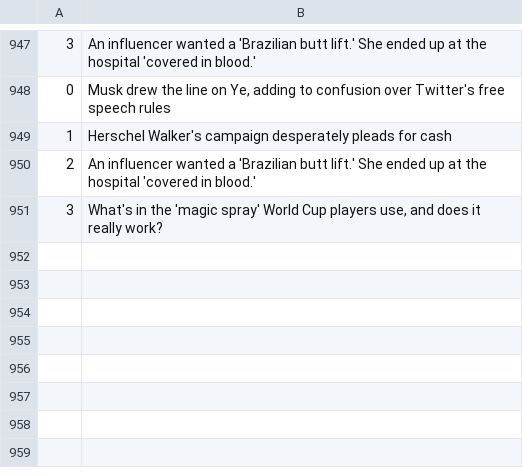
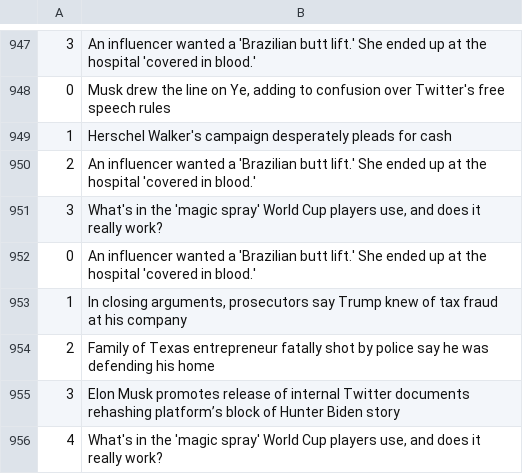
Before and after one commit to drishyatm/news_scrape, a CSV file: nbc_news.csv, drawn as a sheet; only a part is shown, gaps mark what is left out; the diff names each change by its address in the sheet, - before the commit and + after, or states it on an @@ line.

```diff
--- a/nbc_news.csv
+++ b/nbc_news.csv
+row 952: 0 | An influencer wanted a 'Brazilian butt lift.' She ended up at the hospital 'covered in blood.'
+row 953: 1 | In closing arguments, prosecutors say Trump knew of tax fraud at his company
+row 954: 2 | Family of Texas entrepreneur fatally shot by police say he was defending his home
+row 955: 3 | Elon Musk promotes release of internal Twitter documents rehashing platform’s block of Hunter Biden story
+row 956: 4 | What's in the 'magic spray' World Cup players use, and does it really work?
```
Also changed, not shown: headline_nytimes.csv.
